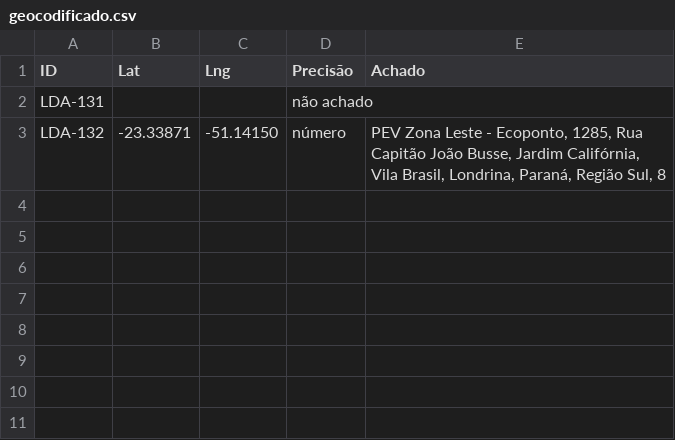
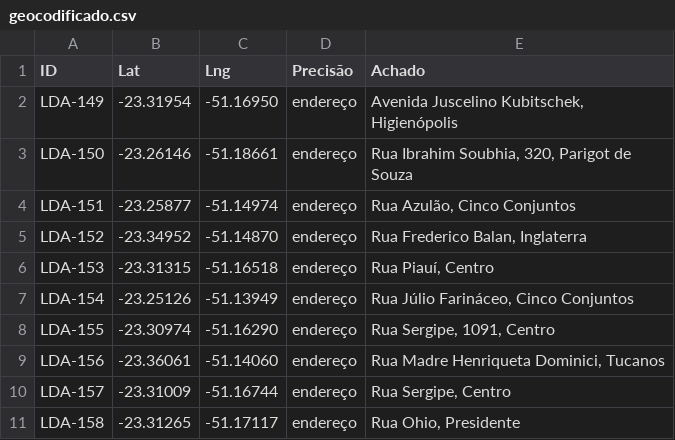
Before and after one commit to JenniferWaldhelm/desvia, a CSV file: coleta/geocodificado.csv, drawn as a sheet.

```diff
--- a/coleta/geocodificado.csv
+++ b/coleta/geocodificado.csv
@@ -1,3 +1,11 @@
 ID,Lat,Lng,Precisão,Achado
-LDA-131,,,não achado,
-LDA-132,-23.33871,-51.14150,número,"PEV Zona Leste - Ecoponto, 1285, Rua Capitão João Busse, Jardim Califórnia, Vila Brasil, Londrina, Paraná, Região Sul, 8"
+LDA-149,-23.31954,-51.16950,endereço,"Avenida Juscelino Kubitschek, Higienópolis"
+LDA-150,-23.26146,-51.18661,endereço,"Rua Ibrahim Soubhia, 320, Parigot de Souza"
+LDA-151,-23.25877,-51.14974,endereço,"Rua Azulão, Cinco Conjuntos"
+LDA-152,-23.34952,-51.14870,endereço,"Rua Frederico Balan, Inglaterra"
+LDA-153,-23.31315,-51.16518,endereço,"Rua Piauí, Centro"
+LDA-154,-23.25126,-51.13949,endereço,"Rua Júlio Farináceo, Cinco Conjuntos"
+LDA-155,-23.30974,-51.16290,endereço,"Rua Sergipe, 1091, Centro"
+LDA-156,-23.36061,-51.14060,endereço,"Rua Madre Henriqueta Dominici, Tucanos"
+LDA-157,-23.31009,-51.16744,endereço,"Rua Sergipe, Centro"
+LDA-158,-23.31265,-51.17117,endereço,"Rua Ohio, Presidente"
```
